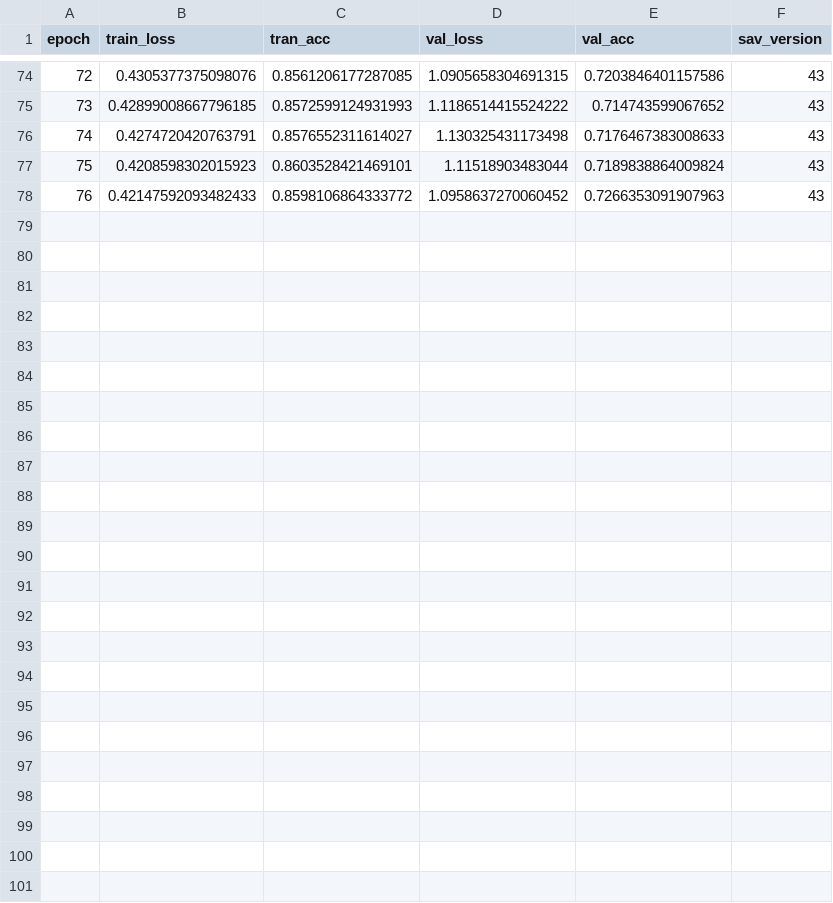
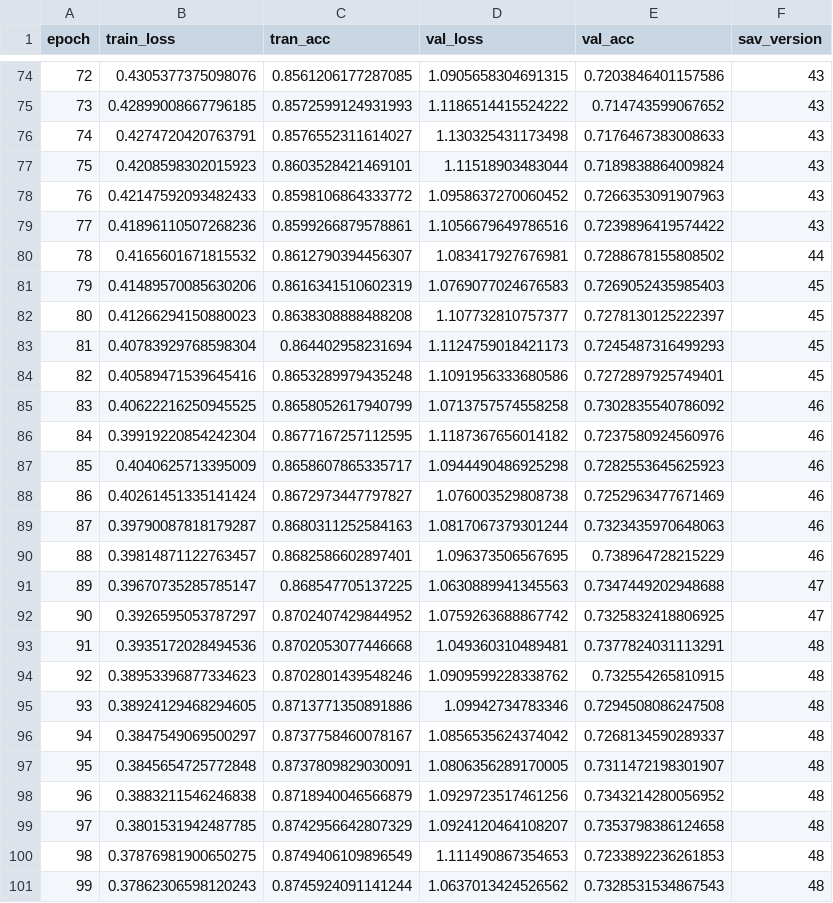
Before and after one commit to maximoskp/HarmTok, a CSV file: results/mlm/RootTypeTokenizer.csv, drawn as a sheet; only a part is shown, gaps mark what is left out; the diff names each change by its address in the sheet, - before the commit and + after, or states it on an @@ line.

```diff
--- a/results/mlm/RootTypeTokenizer.csv
+++ b/results/mlm/RootTypeTokenizer.csv
+row 79: 77 | 0.41896110507268236 | 0.8599266879578861 | 1.1056679649786516 | 0.7239896419574422 | 43
+row 80: 78 | 0.4165601671815532 | 0.8612790394456307 | 1.083417927676981 | 0.7288678155808502 | 44
+row 81: 79 | 0.41489570085630206 | 0.8616341510602319 | 1.0769077024676583 | 0.7269052435985403 | 45
+row 82: 80 | 0.41266294150880023 | 0.8638308888488208 | 1.107732810757377 | 0.7278130125222397 | 45
+row 83: 81 | 0.40783929768598304 | 0.864402958231694 | 1.1124759018421173 | 0.7245487316499293 | 45
+row 84: 82 | 0.40589471539645416 | 0.8653289979435248 | 1.1091956333680586 | 0.7272897925749401 | 45
+row 85: 83 | 0.40622216250945525 | 0.8658052617940799 | 1.0713757574558258 | 0.7302835540786092 | 46
+row 86: 84 | 0.39919220854242304 | 0.8677167257112595 | 1.1187367656014182 | 0.7237580924560976 | 46
+row 87: 85 | 0.4040625713395009 | 0.8658607865335717 | 1.0944490486925298 | 0.7282553645625923 | 46
+row 88: 86 | 0.40261451335141424 | 0.8672973447797827 | 1.076003529808738 | 0.7252963477671469 | 46
+row 89: 87 | 0.39790087818179287 | 0.8680311252584163 | 1.0817067379301244 | 0.7323435970648063 | 46
+row 90: 88 | 0.39814871122763457 | 0.8682586602897401 | 1.096373506567695 | 0.738964728215229 | 46
+row 91: 89 | 0.39670735285785147 | 0.868547705137225 | 1.0630889941345563 | 0.7347449202948688 | 47
+row 92: 90 | 0.3926595053787297 | 0.8702407429844952 | 1.0759263688867742 | 0.7325832418806925 | 47
+row 93: 91 | 0.3935172028494536 | 0.8702053077446668 | 1.049360310489481 | 0.7377824031113291 | 48
+row 94: 92 | 0.38953396877334623 | 0.8702801439548246 | 1.0909599228338762 | 0.732554265810915 | 48
+row 95: 93 | 0.38924129468294605 | 0.8713771350891886 | 1.09942734783346 | 0.7294508086247508 | 48
+row 96: 94 | 0.3847549069500297 | 0.8737758460078167 | 1.0856535624374042 | 0.7268134590289337 | 48
+row 97: 95 | 0.3845654725772848 | 0.8737809829030091 | 1.0806356289170005 | 0.7311472198301907 | 48
+row 98: 96 | 0.3883211546246838 | 0.8718940046566879 | 1.0929723517461256 | 0.7343214280056952 | 48
+row 99: 97 | 0.3801531942487785 | 0.8742956642807329 | 1.0924120464108207 | 0.7353798386124658 | 48
+row 100: 98 | 0.37876981900650275 | 0.8749406109896549 | 1.111490867354653 | 0.7233892236261853 | 48
+row 101: 99 | 0.37862306598120243 | 0.8745924091141244 | 1.0637013424526562 | 0.7328531534867543 | 48
```
Also changed, not shown: results/mlm/ChordSymbolTokenizer.csv, results/mlm/PitchClassTokenizer.csv, 3 other files.
